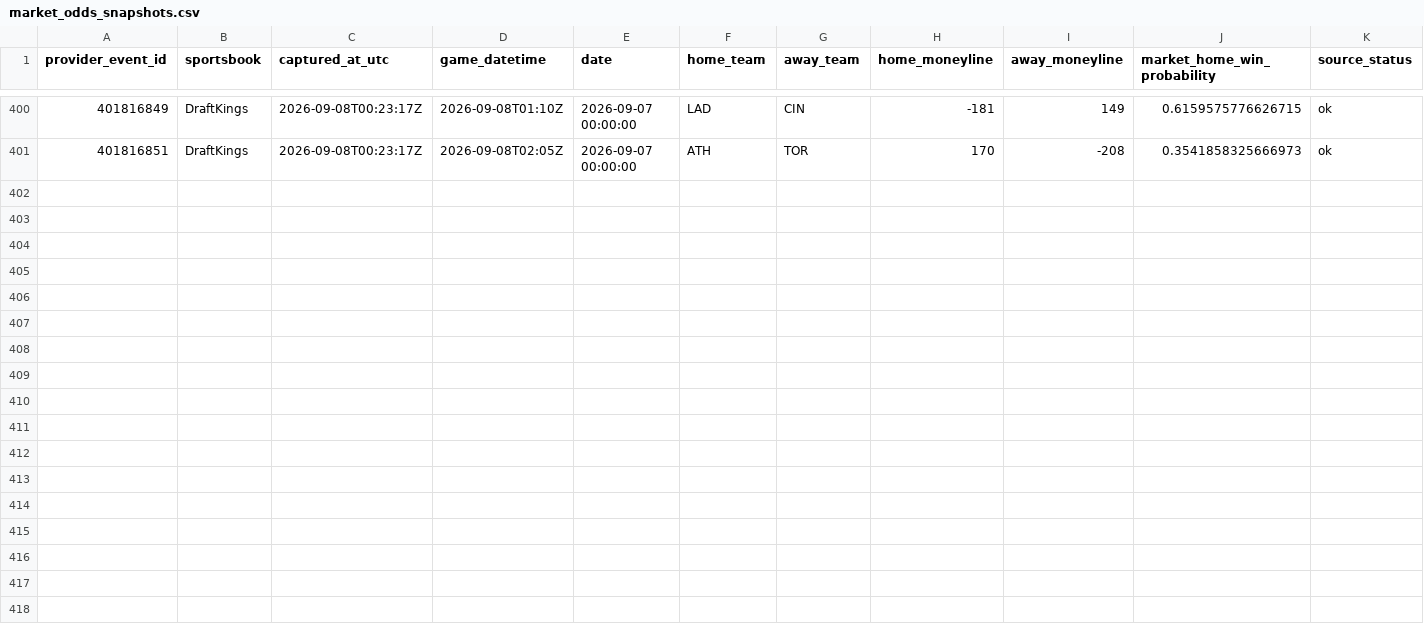
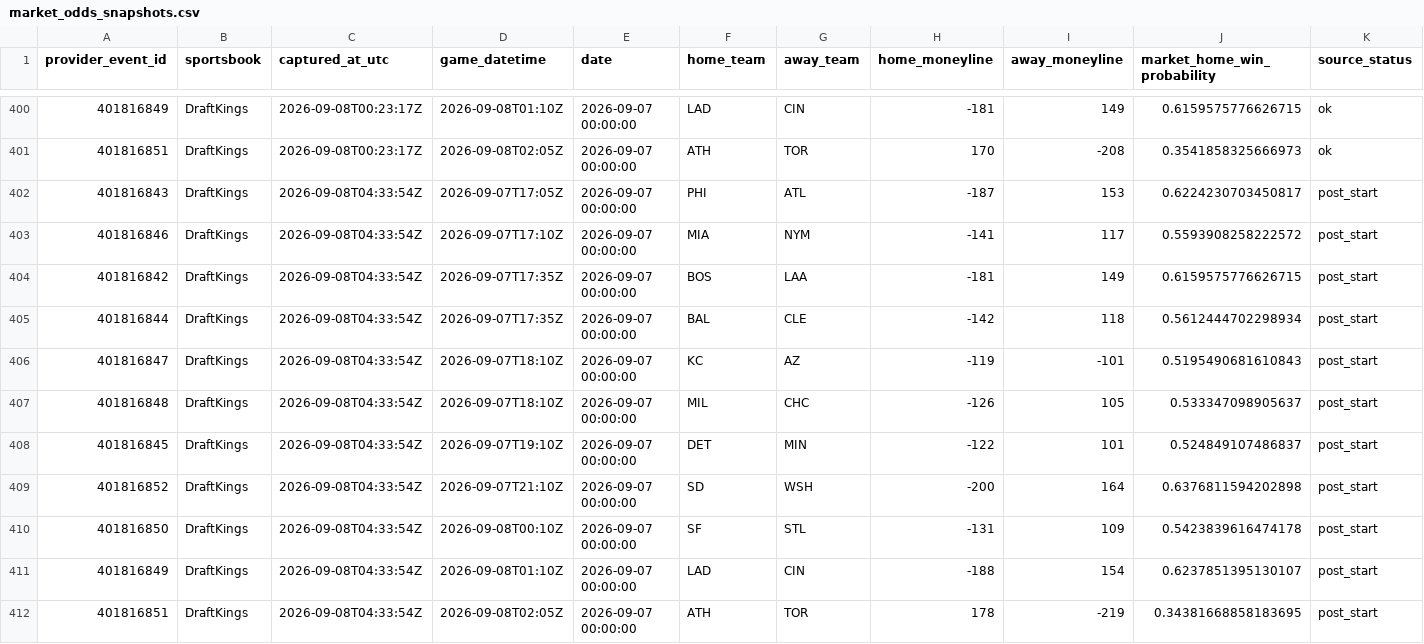
Before and after one commit to 0xyydeca/mlb_metrics, a CSV file: data/predictions/market_odds_snapshots.csv, drawn as a sheet; only a part is shown, gaps mark what is left out; rows hold the shown columns only; the diff names each change by its address in the sheet, - before the commit and + after, or states it on an @@ line.

```diff
--- a/data/predictions/market_odds_snapshots.csv
+++ b/data/predictions/market_odds_snapshots.csv
+row 402: 401816843 | DraftKings | 2026-09-08T04:33:54Z | 2026-09-07T17:05Z | 2026-09-07 00:00:00 | PHI | ATL | -187 | 153 | 0.6224230703450817 | post_start
+row 403: 401816846 | DraftKings | 2026-09-08T04:33:54Z | 2026-09-07T17:10Z | 2026-09-07 00:00:00 | MIA | NYM | -141 | 117 | 0.5593908258222572 | post_start
+row 404: 401816842 | DraftKings | 2026-09-08T04:33:54Z | 2026-09-07T17:35Z | 2026-09-07 00:00:00 | BOS | LAA | -181 | 149 | 0.6159575776626715 | post_start
+row 405: 401816844 | DraftKings | 2026-09-08T04:33:54Z | 2026-09-07T17:35Z | 2026-09-07 00:00:00 | BAL | CLE | -142 | 118 | 0.5612444702298934 | post_start
+row 406: 401816847 | DraftKings | 2026-09-08T04:33:54Z | 2026-09-07T18:10Z | 2026-09-07 00:00:00 | KC | AZ | -119 | -101 | 0.5195490681610843 | post_start
+row 407: 401816848 | DraftKings | 2026-09-08T04:33:54Z | 2026-09-07T18:10Z | 2026-09-07 00:00:00 | MIL | CHC | -126 | 105 | 0.533347098905637 | post_start
+row 408: 401816845 | DraftKings | 2026-09-08T04:33:54Z | 2026-09-07T19:10Z | 2026-09-07 00:00:00 | DET | MIN | -122 | 101 | 0.524849107486837 | post_start
+row 409: 401816852 | DraftKings | 2026-09-08T04:33:54Z | 2026-09-07T21:10Z | 2026-09-07 00:00:00 | SD | WSH | -200 | 164 | 0.6376811594202898 | post_start
+row 410: 401816850 | DraftKings | 2026-09-08T04:33:54Z | 2026-09-08T00:10Z | 2026-09-07 00:00:00 | SF | STL | -131 | 109 | 0.5423839616474178 | post_start
+row 411: 401816849 | DraftKings | 2026-09-08T04:33:54Z | 2026-09-08T01:10Z | 2026-09-07 00:00:00 | LAD | CIN | -188 | 154 | 0.6237851395130107 | post_start
+row 412: 401816851 | DraftKings | 2026-09-08T04:33:54Z | 2026-09-08T02:05Z | 2026-09-07 00:00:00 | ATH | TOR | 178 | -219 | 0.34381668858183695 | post_start
```
